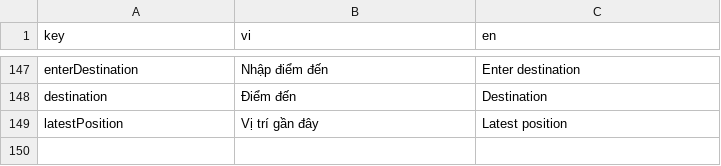
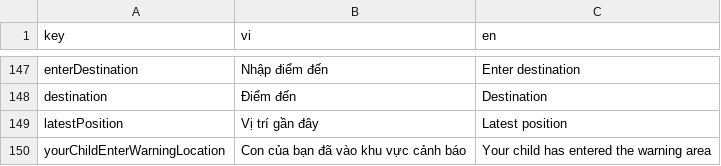
Before and after one commit to nuno314/protee, a CSV file: lib/l10n/localizations.csv, drawn as a sheet; only a part is shown, gaps mark what is left out.

Commit message:
push warning

```diff
--- a/lib/l10n/localizations.csv
+++ b/lib/l10n/localizations.csv
@@ -155 +155,2 @@ destination,Điểm đến,Destination
 latestPosition,Vị trí gần đây,Latest position
+yourChildEnterWarningLocation,Con của bạn đã vào khu vực cảnh báo,Your child has entered the warning area
```
Also changed, not shown: 21 other files.
